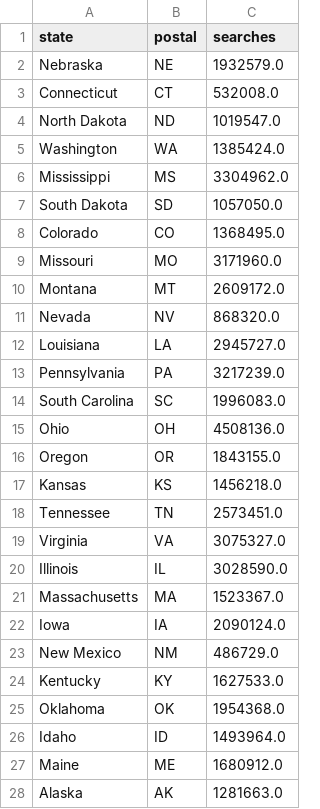
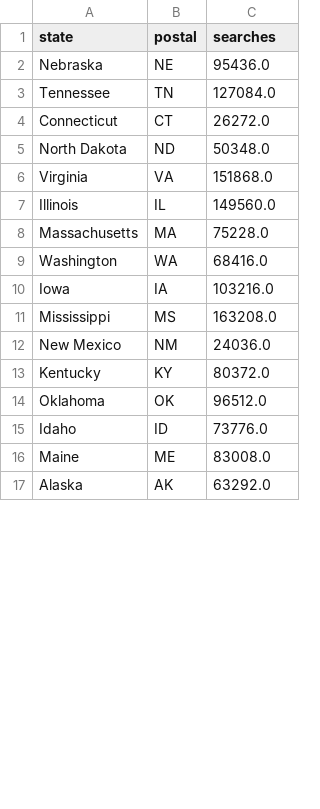
Before and after one commit to ermiasgelgaga/Google-Health-Search-Project, a CSV file: Data/database/load_in_to_db/serach_by_state.csv, drawn as a sheet; only a part is shown; the diff covers the shown part only.

```diff
--- a/Data/database/load_in_to_db/serach_by_state.csv
+++ b/Data/database/load_in_to_db/serach_by_state.csv
@@ -1,28 +1,17 @@
 state,postal,searches
-Nebraska,NE,1932579.0
-Connecticut,CT,532008.0
-North Dakota,ND,1019547.0
-Washington,WA,1385424.0
-Mississippi,MS,3304962.0
-South Dakota,SD,1057050.0
-Colorado,CO,1368495.0
-Missouri,MO,3171960.0
-Montana,MT,2609172.0
-Nevada,NV,868320.0
-Louisiana,LA,2945727.0
-Pennsylvania,PA,3217239.0
-South Carolina,SC,1996083.0
-Ohio,OH,4508136.0
-Oregon,OR,1843155.0
-Kansas,KS,1456218.0
-Tennessee,TN,2573451.0
-Virginia,VA,3075327.0
-Illinois,IL,3028590.0
-Massachusetts,MA,1523367.0
-Iowa,IA,2090124.0
-New Mexico,NM,486729.0
-Kentucky,KY,1627533.0
-Oklahoma,OK,1954368.0
-Idaho,ID,1493964.0
-Maine,ME,1680912.0
-Alaska,AK,1281663.0
+Nebraska,NE,95436.0
+Tennessee,TN,127084.0
+Connecticut,CT,26272.0
+North Dakota,ND,50348.0
+Virginia,VA,151868.0
+Illinois,IL,149560.0
+Massachusetts,MA,75228.0
+Washington,WA,68416.0
+Iowa,IA,103216.0
+Mississippi,MS,163208.0
+New Mexico,NM,24036.0
+Kentucky,KY,80372.0
+Oklahoma,OK,96512.0
+Idaho,ID,73776.0
+Maine,ME,83008.0
+Alaska,AK,63292.0
```
Also changed, not shown: 11 added rows and 18 edited cells elsewhere in this file, Data/database/load_in_to_db/serach_by_city.csv, 2 other files.
